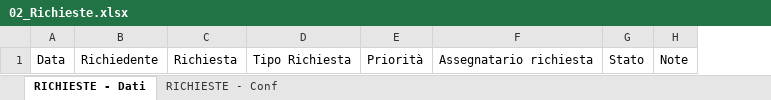
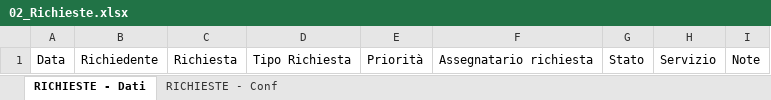
Before and after one commit to linkingtechnologies/camila-php-framework-app-plugin-segreteria-campo, an Excel workbook: tables/xls/it/02_Richieste.xlsx, sheet RICHIESTE - Dati, drawn as a sheet; values as stored, in another font and other column widths than the file's, no borders; the diff names each change by its address in the sheet, - before the commit and + after, or states it on an @@ line.

Commit message:
Update 02_Richieste.xlsx

```diff
--- a/tables/xls/it/02_Richieste.xlsx (sheet RICHIESTE - Dati)
+++ b/tables/xls/it/02_Richieste.xlsx (sheet RICHIESTE - Dati)
+column H, row 1: Servizio
```
Also changed, not shown: sheet RICHIESTE - Conf.
